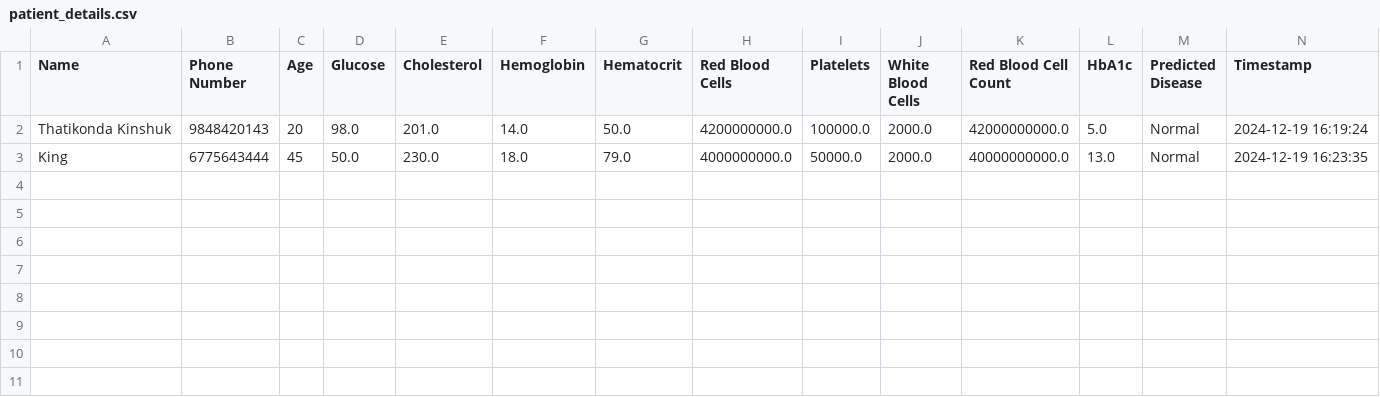
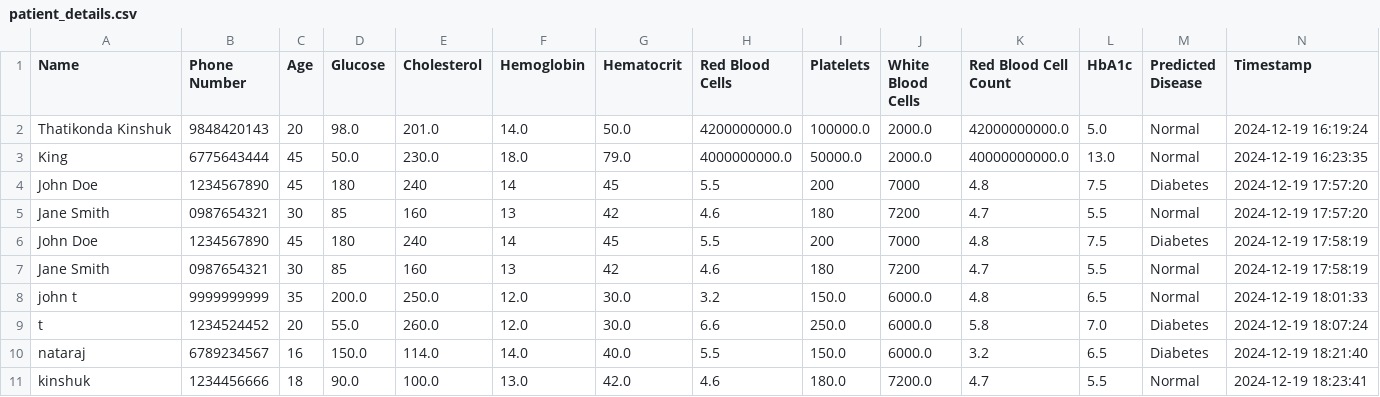
Before and after one commit to ThatikondaKinshuk/Data_Science_PROJECTS, a CSV file: Disease Prediction Using Patient Data/patient_details.csv, drawn as a sheet; the diff names each change by its address in the sheet, - before the commit and + after, or states it on an @@ line.

```diff
--- a/Disease Prediction Using Patient Data/patient_details.csv
+++ b/Disease Prediction Using Patient Data/patient_details.csv
+row 4: John Doe | 1234567890 | 45 | 180 | 240 | 14 | 45 | 5.5 | 200 | 7000 | 4.8 | 7.5 | Diabetes | 2024-12-19 17:57:20
+row 5: Jane Smith | 0987654321 | 30 | 85 | 160 | 13 | 42 | 4.6 | 180 | 7200 | 4.7 | 5.5 | Normal | 2024-12-19 17:57:20
+row 6: John Doe | 1234567890 | 45 | 180 | 240 | 14 | 45 | 5.5 | 200 | 7000 | 4.8 | 7.5 | Diabetes | 2024-12-19 17:58:19
+row 7: Jane Smith | 0987654321 | 30 | 85 | 160 | 13 | 42 | 4.6 | 180 | 7200 | 4.7 | 5.5 | Normal | 2024-12-19 17:58:19
+row 8: john t | 9999999999 | 35 | 200.0 | 250.0 | 12.0 | 30.0 | 3.2 | 150.0 | 6000.0 | 4.8 | 6.5 | Normal | 2024-12-19 18:01:33
+row 9: t | 1234524452 | 20 | 55.0 | 260.0 | 12.0 | 30.0 | 6.6 | 250.0 | 6000.0 | 5.8 | 7.0 | Diabetes | 2024-12-19 18:07:24
+row 10: nataraj | 6789234567 | 16 | 150.0 | 114.0 | 14.0 | 40.0 | 5.5 | 150.0 | 6000.0 | 3.2 | 6.5 | Diabetes | 2024-12-19 18:21:40
+row 11: kinshuk | 1234456666 | 18 | 90.0 | 100.0 | 13.0 | 42.0 | 4.6 | 180.0 | 7200.0 | 4.7 | 5.5 | Normal | 2024-12-19 18:23:41
```
Also changed, not shown: 1 other file.
